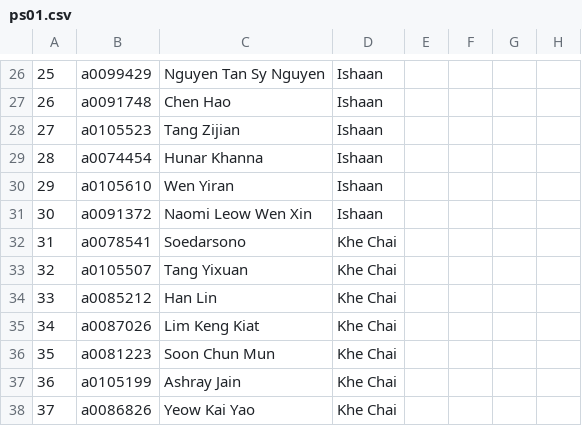
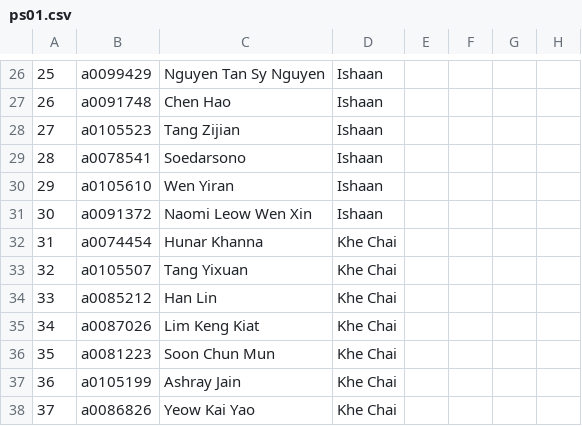
Before and after one commit to yangshun/cs3217-problem-sets-writeup, a CSV file: public/ps/grading/ps01.csv, drawn as a sheet; only a part is shown, gaps mark what is left out; the diff names each change by its address in the sheet, - before the commit and + after, or states it on an @@ line.

Commit message:
Updated student list

```diff
--- a/public/ps/grading/ps01.csv
+++ b/public/ps/grading/ps01.csv
-B29: a0074454
+B29: a0078541
-C29: Hunar Khanna
+C29: Soedarsono
-B32: a0078541
+B32: a0074454
-C32: Soedarsono
+C32: Hunar Khanna
```
Also changed, not shown: public/ps/grading/ps02.csv, public/ps/grading/ps03.csv, 2 other files.
